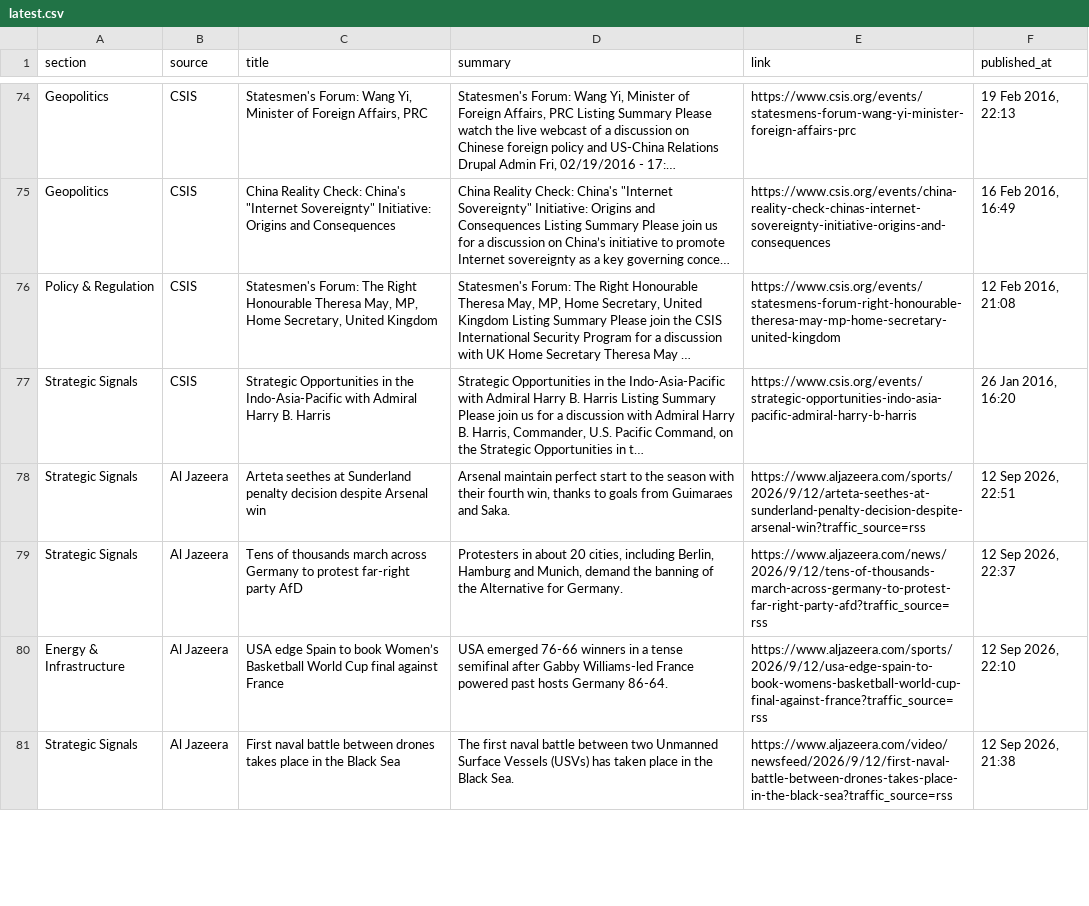
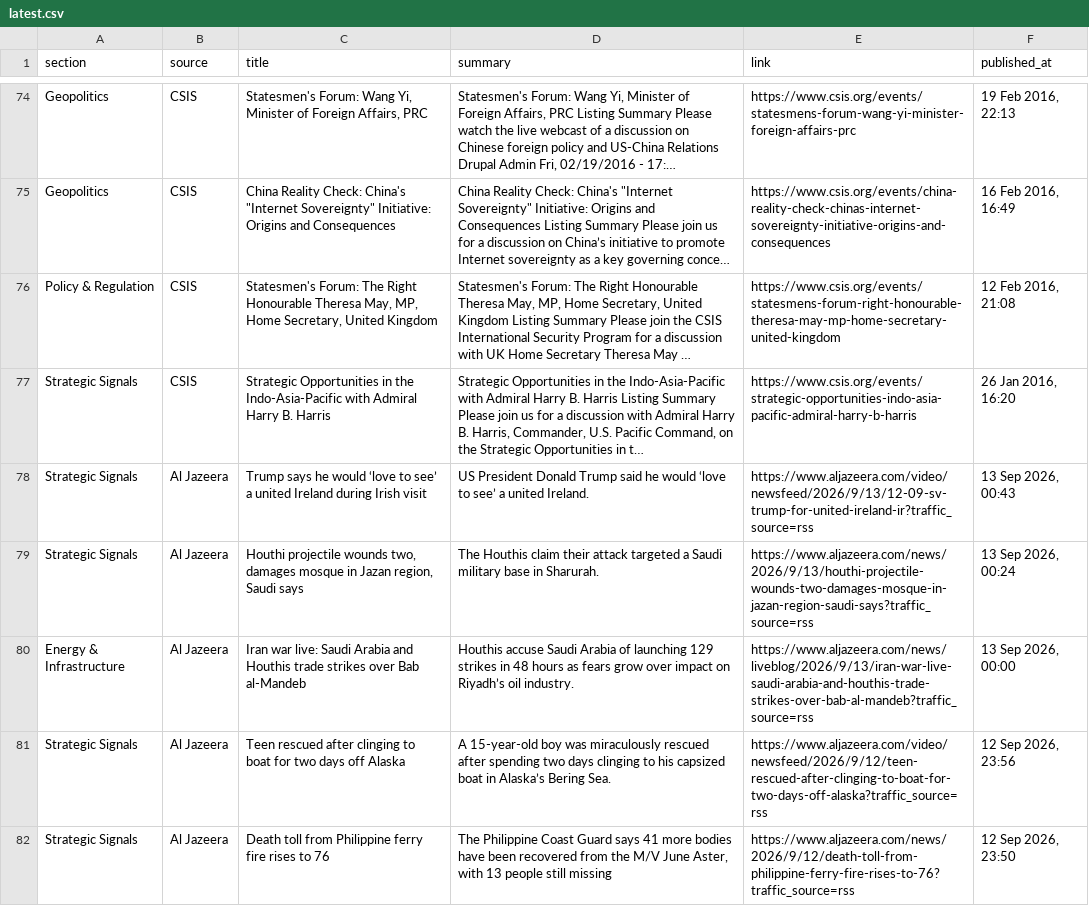
Before and after one commit to sumantrabasudawn/news-tracker, a CSV file: output/latest.csv, drawn as a sheet; only a part is shown, gaps mark what is left out; long unchanged cells end in …; the diff covers the shown part only; the diff names each change by its address in the sheet, - before the commit and + after, or states it on an @@ line.

```diff
--- a/output/latest.csv
+++ b/output/latest.csv
-C78 (title): Arteta seethes at Sunderland penalty decision despite Arsenal win
+C78 (title): Trump says he would ‘love to see’ a united Ireland during Irish visit
-D78 (summary): Arsenal maintain perfect start to the season with their fourth win, thanks to goals from Guimaraes and Saka.
+D78 (summary): US President Donald Trump said he would ‘love to see’ a united Ireland.
-E78 (link): https://www.aljazeera.com/sports/2026/9/12/arteta-seethes-at-sunderland-penalty-decision-despite-arsenal-win?traffic_source=rss
+E78 (link): https://www.aljazeera.com/video/newsfeed/2026/9/13/12-09-sv-trump-for-united-ireland-ir?traffic_source=rss
-F78 (published_at): 12 Sep 2026, 22:51
+F78 (published_at): 13 Sep 2026, 00:43
-C79 (title): Tens of thousands march across Germany to protest far-right party AfD
+C79 (title): Houthi projectile wounds two, damages mosque in Jazan region, Saudi says
-D79 (summary): Protesters in about 20 cities, including Berlin, Hamburg and Munich, demand the banning of the Alternative for Germany.
+D79 (summary): The Houthis claim their attack targeted a Saudi military base in Sharurah.
-E79 (link): https://www.aljazeera.com/news/2026/9/12/tens-of-thousands-march-across-germany-to-protest-far-right-party-afd?traffic_source=rss
+E79 (link): https://www.aljazeera.com/news/2026/9/13/houthi-projectile-wounds-two-damages-mosque-in-jazan-region-saudi-says?traffic_source=rss
-F79 (published_at): 12 Sep 2026, 22:37
+F79 (published_at): 13 Sep 2026, 00:24
-C80 (title): USA edge Spain to book Women’s Basketball World Cup final against France
+C80 (title): Iran war live: Saudi Arabia and Houthis trade strikes over Bab al-Mandeb
-D80 (summary): USA emerged 76-66 winners in a tense semifinal after Gabby Williams-led France powered past hosts Germany 86-64.
+D80 (summary): Houthis accuse Saudi Arabia of launching 129 strikes in 48 hours as fears grow over impact on Riyadh’s oil industry.
-E80 (link): https://www.aljazeera.com/sports/2026/9/12/usa-edge-spain-to-book-womens-basketball-world-cup-final-against-france?traffic_source=rss
+E80 (link): https://www.aljazeera.com/news/liveblog/2026/9/13/iran-war-live-saudi-arabia-and-houthis-trade-strikes-over-bab-al-mandeb?traffic_source=rss
-F80 (published_at): 12 Sep 2026, 22:10
+F80 (published_at): 13 Sep 2026, 00:00
-C81 (title): First naval battle between drones takes place in the Black Sea
+C81 (title): Teen rescued after clinging to boat for two days off Alaska
-D81 (summary): The first naval battle between two Unmanned Surface Vessels (USVs) has taken place in the Black Sea.
+D81 (summary): A 15-year-old boy was miraculously rescued after spending two days clinging to his capsized boat in Alaska’s Bering Sea.
-E81 (link): https://www.aljazeera.com/video/newsfeed/2026/9/12/first-naval-battle-between-drones-takes-place-in-the-black-sea?traffic_source=rss
+E81 (link): https://www.aljazeera.com/video/newsfeed/2026/9/12/teen-rescued-after-clinging-to-boat-for-two-days-off-alaska?traffic_source=rss
-F81 (published_at): 12 Sep 2026, 21:38
+F81 (published_at): 12 Sep 2026, 23:56
+row 82: Strategic Signals | Al Jazeera | Death toll from Philippine ferry fire rises to 76 | The Philippine Coast Guard says 41 more bodies have been recovered from the M/V June Aster, with 13 people still missing | https://www.aljazeera.com/news/2026/9/12/death-toll-from-philippine-ferry-fire-rises-to-76?traffic_source=rss | 12 Sep 2026, 23:50
```
Also changed, not shown: 3 added rows, 4 removed rows and 8 edited cells elsewhere in this file, 2 other files.
